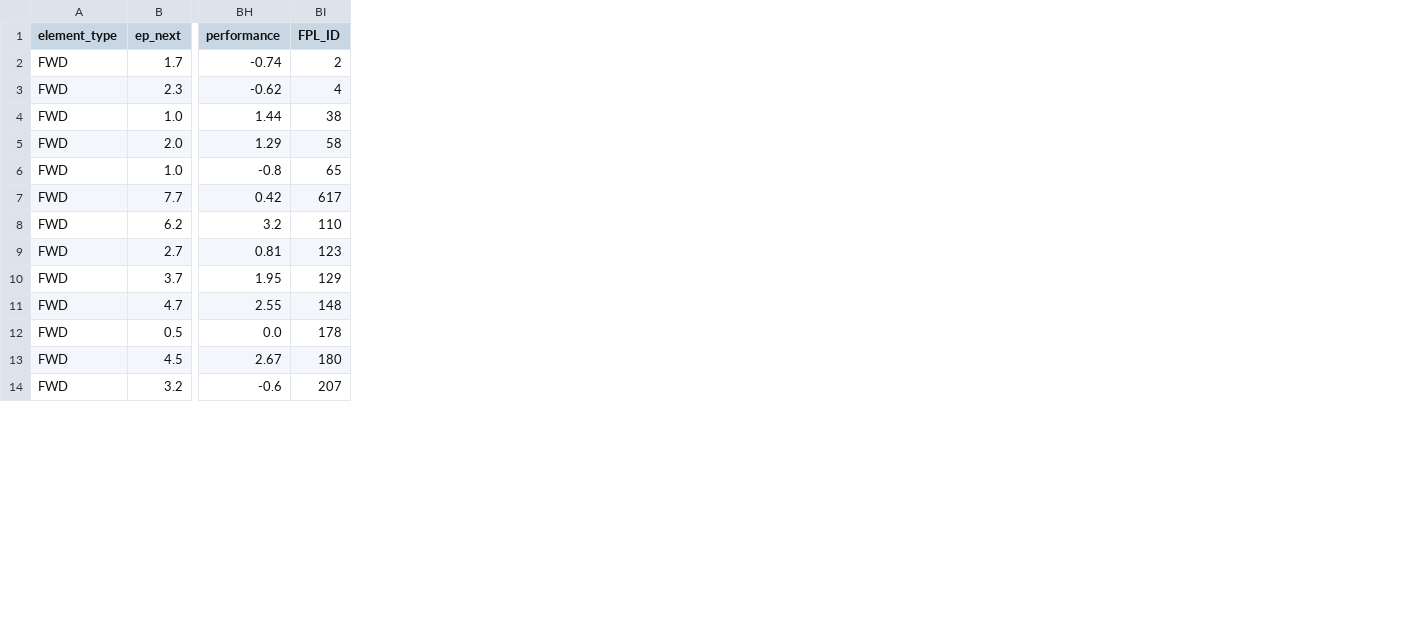
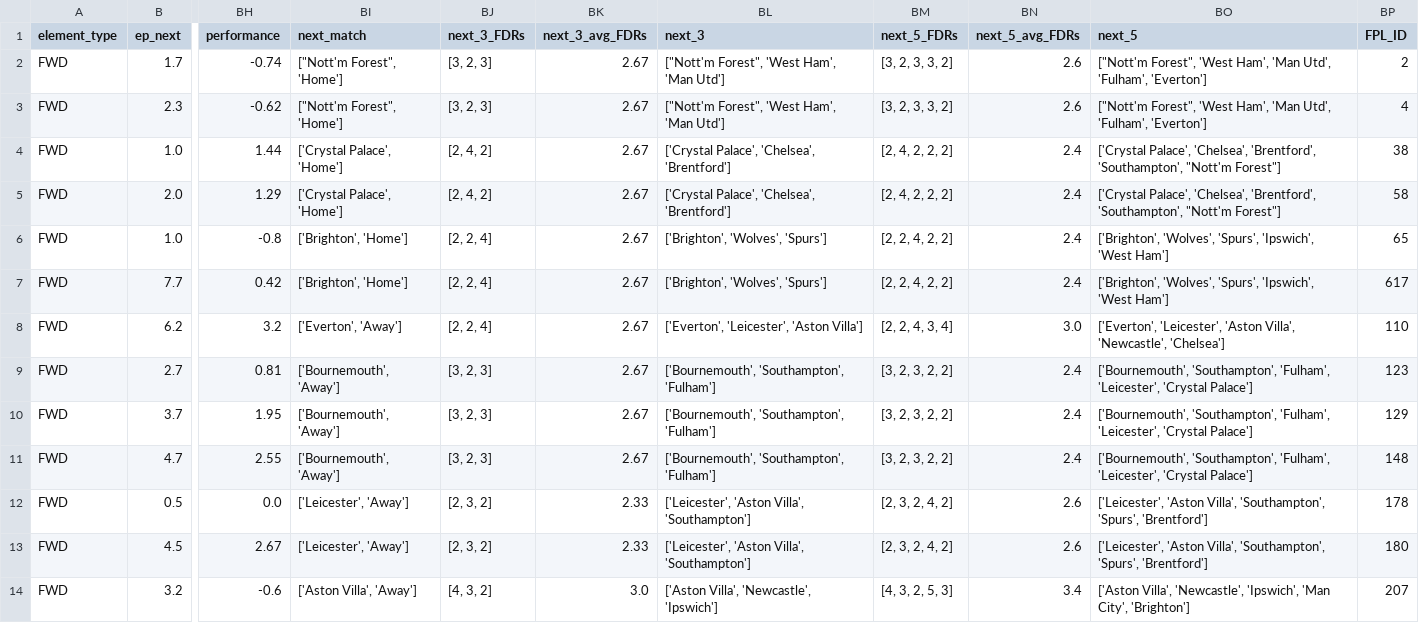
Before and after one commit to GCP-Biryani/fpl-infographics, a CSV file: FWD_data.csv, drawn as a sheet; only a part is shown, gaps mark what is left out; the diff names each change by its address in the sheet, - before the commit and + after, or states it on an @@ line.

```diff
--- a/FWD_data.csv
+++ b/FWD_data.csv
+column BI (next_match), rows 2-14: ["Nott'm Forest", 'Home'] | ["Nott'm Forest", 'Home'] | ['Crystal Palace', 'Home'] | ['Crystal Palace', 'Home'] | ['Brighton', 'Home'] | ['Brighton', 'Home'] | ['Everton', 'Away'] | ['Bournemouth', 'Away'] | ['Bournemouth', 'Away'] | ['Bournemouth', 'Away'] | ['Leicester', 'Away'] | ['Leicester', 'Away'] | ['Aston Villa', 'Away']
+column BJ (next_3_FDRs), rows 2-14: [3, 2, 3] | [3, 2, 3] | [2, 4, 2] | [2, 4, 2] | [2, 2, 4] | [2, 2, 4] | [2, 2, 4] | [3, 2, 3] | [3, 2, 3] | [3, 2, 3] | [2, 3, 2] | [2, 3, 2] | [4, 3, 2]
+column BK (next_3_avg_FDRs), rows 2-14: 2.67 | 2.67 | 2.67 | 2.67 | 2.67 | 2.67 | 2.67 | 2.67 | 2.67 | 2.67 | 2.33 | 2.33 | 3.0
+column BL (next_3), rows 2-14: ["Nott'm Forest", 'West Ham', 'Man Utd'] | ["Nott'm Forest", 'West Ham', 'Man Utd'] | ['Crystal Palace', 'Chelsea', 'Brentford'] | ['Crystal Palace', 'Chelsea', 'Brentford'] | ['Brighton', 'Wolves', 'Spurs'] | ['Brighton', 'Wolves', 'Spurs'] | ['Everton', 'Leicester', 'Aston Villa'] | ['Bournemouth', 'Southampton', 'Fulham'] | ['Bournemouth', 'Southampton', 'Fulham'] | ['Bournemouth', 'Southampton', 'Fulham'] | ['Leicester', 'Aston Villa', 'Southampton'] | ['Leicester', 'Aston Villa', 'Southampton'] | ['Aston Villa', 'Newcastle', 'Ipswich']
+column BM (next_5_FDRs), rows 2-14: [3, 2, 3, 3, 2] | [3, 2, 3, 3, 2] | [2, 4, 2, 2, 2] | [2, 4, 2, 2, 2] | [2, 2, 4, 2, 2] | [2, 2, 4, 2, 2] | [2, 2, 4, 3, 4] | [3, 2, 3, 2, 2] | [3, 2, 3, 2, 2] | [3, 2, 3, 2, 2] | [2, 3, 2, 4, 2] | [2, 3, 2, 4, 2] | [4, 3, 2, 5, 3]
+column BN (next_5_avg_FDRs), rows 2-14: 2.6 | 2.6 | 2.4 | 2.4 | 2.4 | 2.4 | 3.0 | 2.4 | 2.4 | 2.4 | 2.6 | 2.6 | 3.4
+column BO (next_5), rows 2-14: ["Nott'm Forest", 'West Ham', 'Man Utd', 'Fulham', 'Everton'] | ["Nott'm Forest", 'West Ham', 'Man Utd', 'Fulham', 'Everton'] | ['Crystal Palace', 'Chelsea', 'Brentford', 'Southampton', "Nott'm Forest"] | ['Crystal Palace', 'Chelsea', 'Brentford', 'Southampton', "Nott'm Forest"] | ['Brighton', 'Wolves', 'Spurs', 'Ipswich', 'West Ham'] | ['Brighton', 'Wolves', 'Spurs', 'Ipswich', 'West Ham'] | ['Everton', 'Leicester', 'Aston Villa', 'Newcastle', 'Chelsea'] | ['Bournemouth', 'Southampton', 'Fulham', 'Leicester', 'Crystal Palace'] | ['Bournemouth', 'Southampton', 'Fulham', 'Leicester', 'Crystal Palace'] | ['Bournemouth', 'Southampton', 'Fulham', 'Leicester', 'Crystal Palace'] | ['Leicester', 'Aston Villa', 'Southampton', 'Spurs', 'Brentford'] | ['Leicester', 'Aston Villa', 'Southampton', 'Spurs', 'Brentford'] | ['Aston Villa', 'Newcastle', 'Ipswich', 'Man City', 'Brighton']
```
Also changed, not shown: DEF_data.csv, GKP_data.csv, 7 other files.
